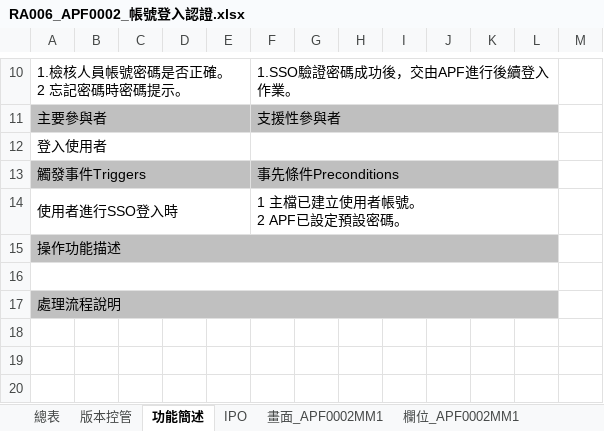
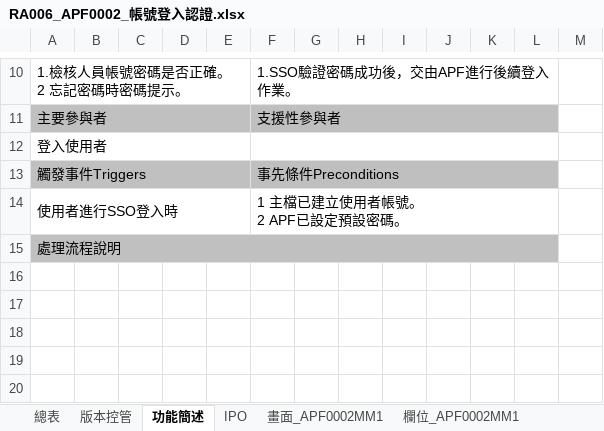
Before and after one commit to OldtreeChen/Suda3g, an Excel workbook: APF/RA006/RA006_APF0002_帳號登入認證.xlsx, sheet 功能簡述, drawn as a sheet; only a part is shown, gaps mark what is left out; the shorter side is filled out with more unchanged rows; values as stored, in another font and other column widths than the file's, no borders; charts and pictures not drawn; the diff names each change by its address in the sheet, - before the commit and + after, or states it on an @@ line.

```diff
--- a/APF/RA006/RA006_APF0002_帳號登入認證.xlsx (sheet 功能簡述)
+++ b/APF/RA006/RA006_APF0002_帳號登入認證.xlsx (sheet 功能簡述)
-row 15: 操作功能描述
-row 16: (empty)
```
Also changed, not shown: sheet 欄位_APF0002MM1, sheet 畫面_APF0002MM1, charts or pictures, APF/RA006/RA006_APF0001_登入主畫面與框架顯示.xlsx, APF/RA006/RA006_APF0102_角色帳號設定作業.xlsx, 13 other files.
